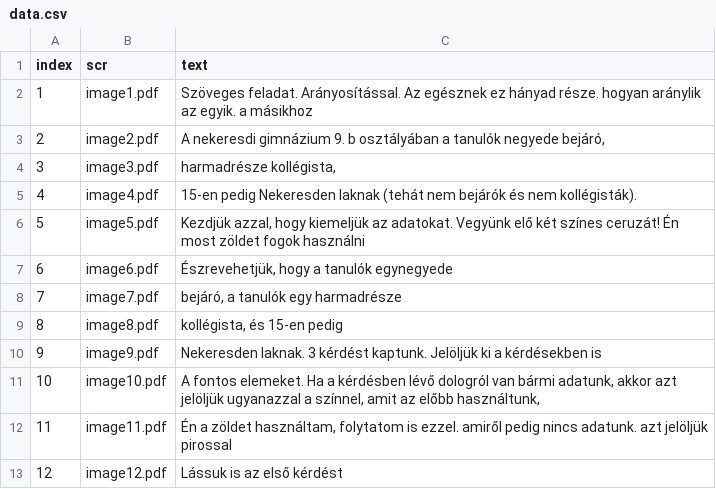
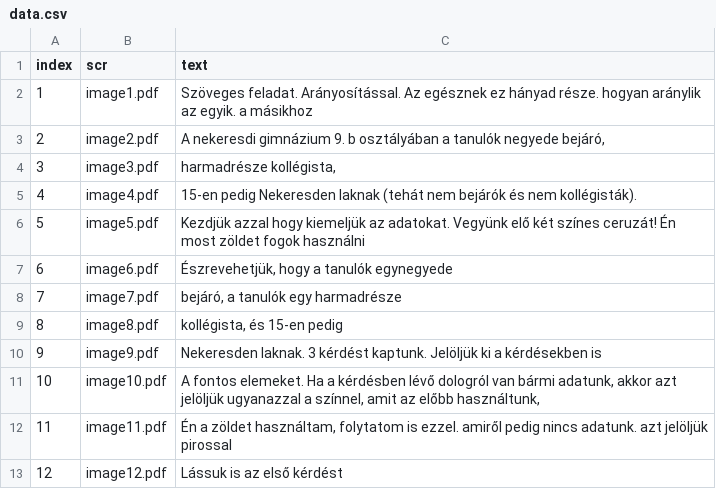
Before and after one commit to hajnuska/presentation-math1, a CSV file: data.csv, drawn as a sheet; only a part is shown.

Commit message:
Update data.csv

```diff
--- a/data.csv
+++ b/data.csv
@@ -5,3 +5,3 @@ index,scr,text
 4,image4.pdf,15-en pedig Nekeresden laknak (tehát nem bejárók és nem kollégisták).
-5,image5.pdf,"Kezdjük azzal, hogy kiemeljük az adatokat. Vegyünk elő két színes ceruzát!  Én most zöldet fogok használni"
+5,image5.pdf,"Kezdjük azzal hogy kiemeljük az adatokat. Vegyünk elő két színes ceruzát!  Én most zöldet fogok használni"
 6,image6.pdf,"Észrevehetjük, hogy a tanulók egynegyede"
```
